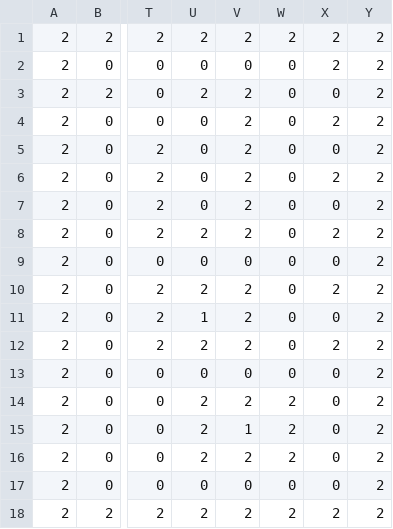
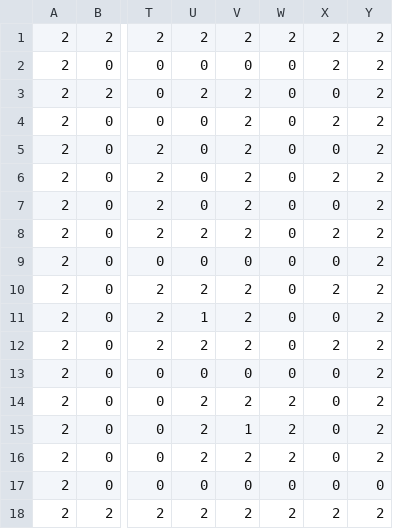
Before and after one commit to adamilyas/phaser3-repo, a CSV file: tilemap/assets/tilemaps/csv/grid.csv, drawn as a sheet; only a part is shown, gaps mark what is left out; the diff names each change by its address in the sheet, - before the commit and + after, or states it on an @@ line.

Commit message:
add maze game under tilemap

```diff
--- a/tilemap/assets/tilemaps/csv/grid.csv
+++ b/tilemap/assets/tilemaps/csv/grid.csv
-Y17: 2
+Y17: 0
```
Also changed, not shown: 4 other files.
